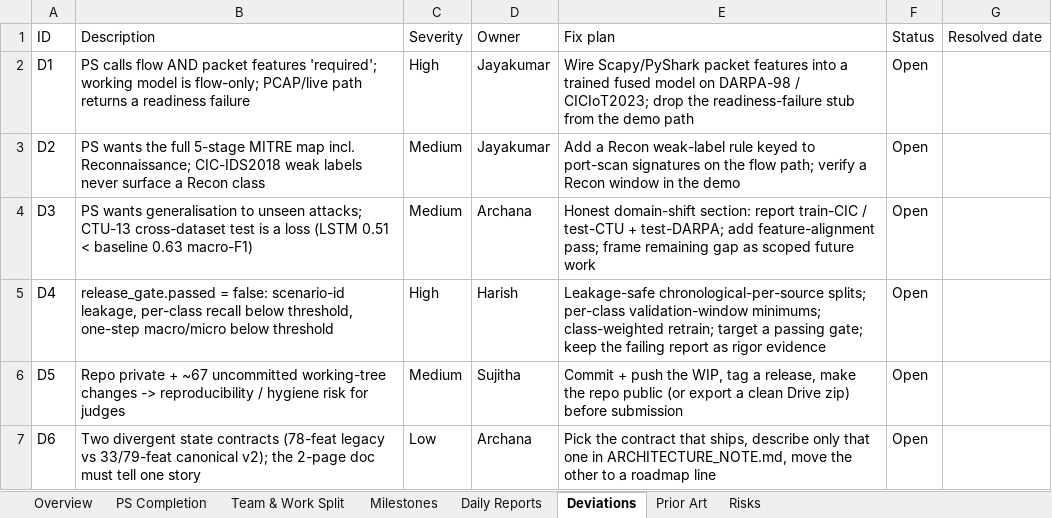
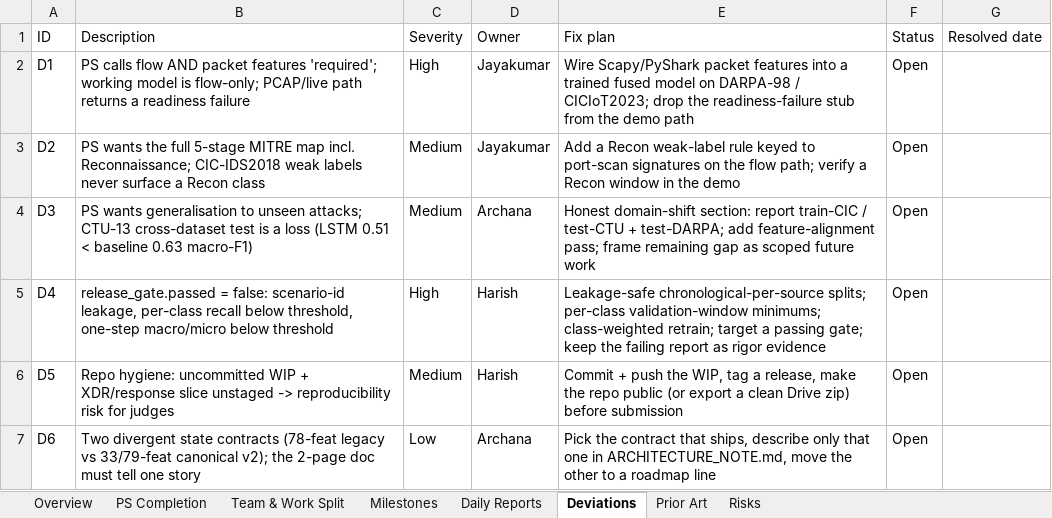
Before and after one commit to harishvidyarth/NIDS, an Excel workbook: scripts/sih_tracker_data/SIH26153_Team_Tracker.xlsx, sheet Deviations, drawn as a sheet; values as stored, in another font and other column widths than the file's, no borders; the diff names each change by its address in the sheet, - before the commit and + after, or states it on an @@ line.

```diff
--- a/scripts/sih_tracker_data/SIH26153_Team_Tracker.xlsx (sheet Deviations)
+++ b/scripts/sih_tracker_data/SIH26153_Team_Tracker.xlsx (sheet Deviations)
-B6 (Description): Repo private + ~67 uncommitted working-tree changes -> reproducibility / hygiene risk for…
+B6 (Description): Repo hygiene: uncommitted WIP + XDR/response slice unstaged -> reproducibility risk for…
-D6 (Owner): Sujitha
+D6 (Owner): Harish
```
Also changed, not shown: sheet Team & Work Split, sheet Milestones, 5 other files.
